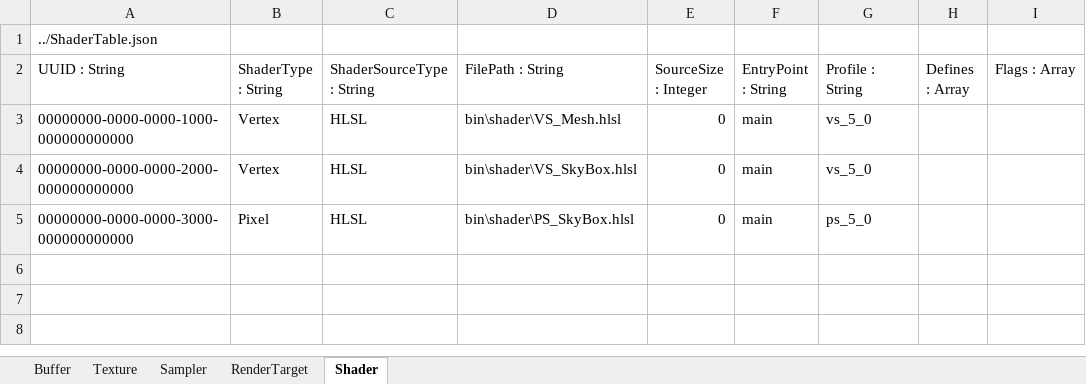
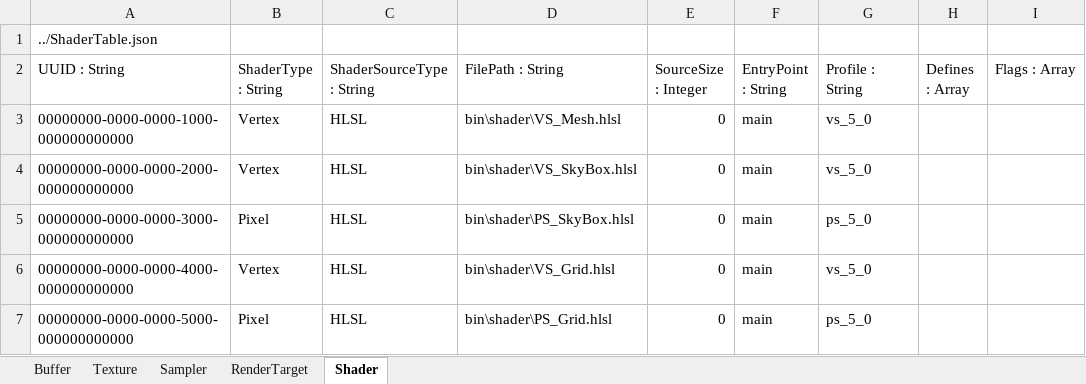
Before and after one commit to menew95/REngine, an Excel workbook: Assets/bin/graphics/table/ResourceTable.xlsx, sheet Shader, drawn as a sheet; values as stored, in another font and other column widths than the file's, no borders; table styles not drawn; the diff names each change by its address in the sheet, - before the commit and + after, or states it on an @@ line.

```diff
--- a/Assets/bin/graphics/table/ResourceTable.xlsx (sheet Shader)
+++ b/Assets/bin/graphics/table/ResourceTable.xlsx (sheet Shader)
+row 6: 00000000-0000-0000-4000-000000000000 | Vertex | HLSL | bin\shader\VS_Grid.hlsl | 0 | main | vs_5_0
+row 7: 00000000-0000-0000-5000-000000000000 | Pixel | HLSL | bin\shader\PS_Grid.hlsl | 0 | main | ps_5_0
```
Also changed, not shown: sheet Buffer, Assets/bin/graphics/table/PipelineLayoutTable.xlsx, Assets/bin/graphics/table/PipelineStateTable.xlsx, 18 other files.
